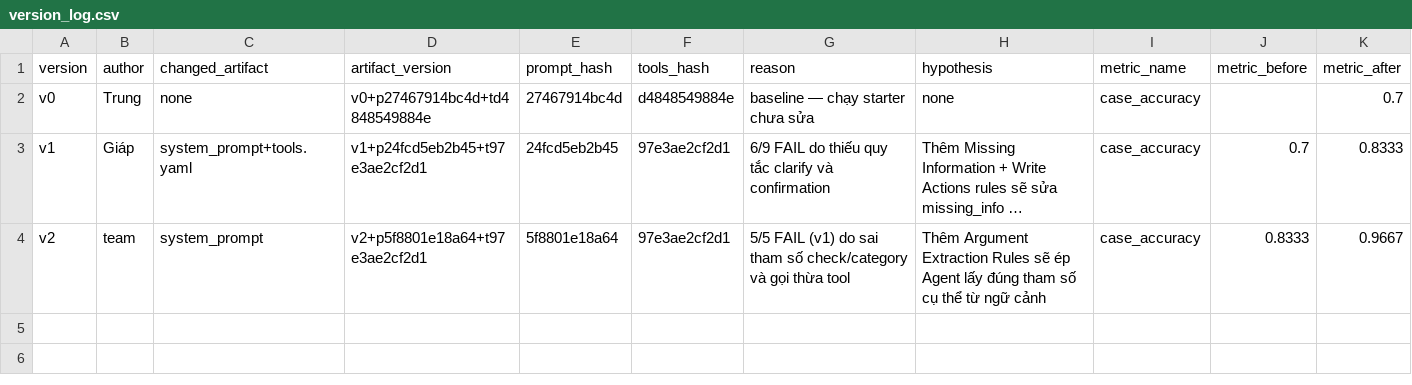
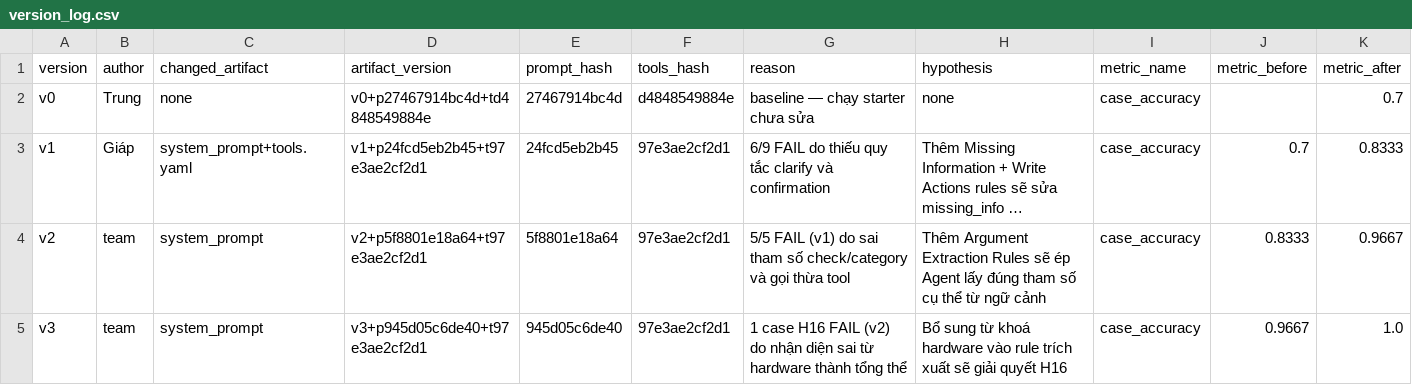
Before and after one commit to VinUni-AI20k/K4-L3B-Day04-Prompt-Engineering-Tool-Calling-Labs, a CSV file: starter_v0/artifacts/version_log.csv, drawn as a sheet; only a part is shown; long unchanged cells end in …; rows hold the shown columns only; the diff names each change by its address in the sheet, - before the commit and + after, or states it on an @@ line.

```diff
--- a/starter_v0/artifacts/version_log.csv
+++ b/starter_v0/artifacts/version_log.csv
+row 5: v3 | team | system_prompt | v3+p945d05c6de40+t97e3ae2cf2d1 | 945d05c6de40 | 97e3ae2cf2d1 | 1 case H16 FAIL (v2) do nhận diện sai từ hardware thành tổng thể | Bổ sung từ khoá hardware vào rule trích xuất sẽ giải quyết H16 | case_accuracy | 0.9667 | 1.0
```
Also changed, not shown: 3 other files.
